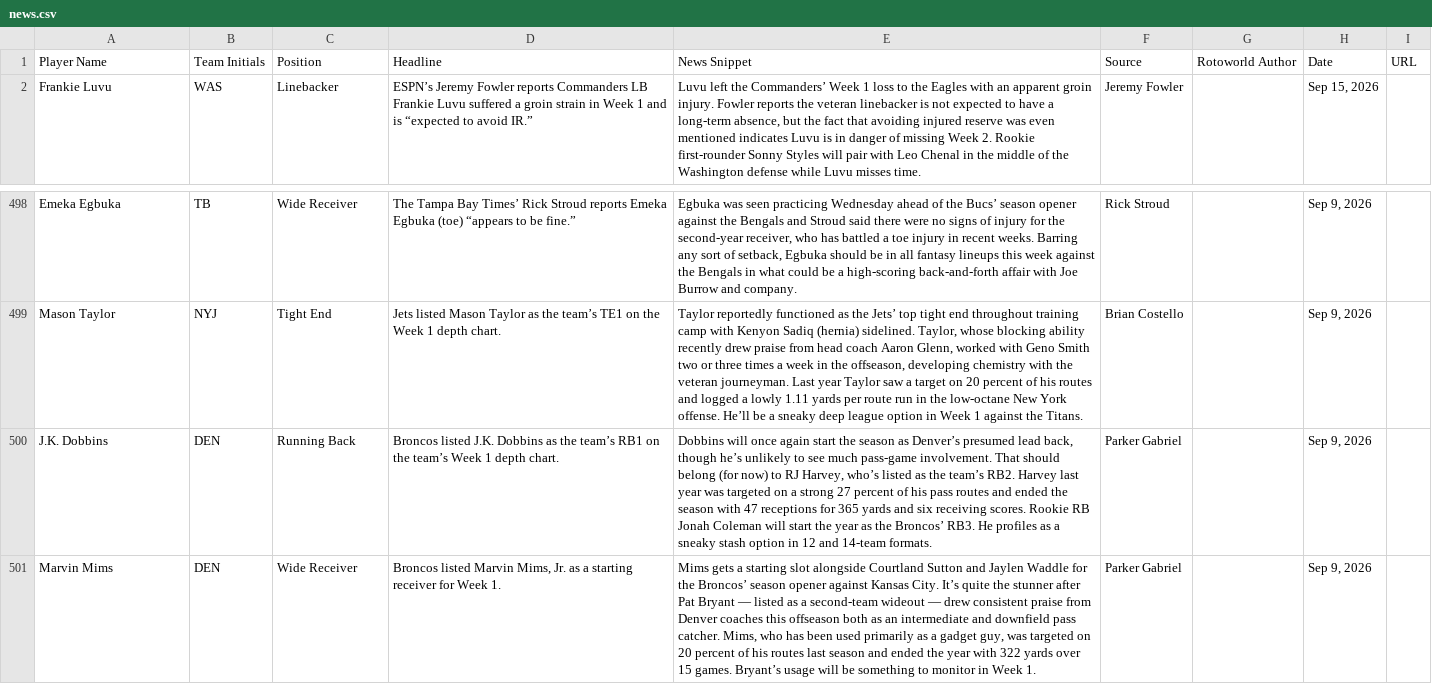
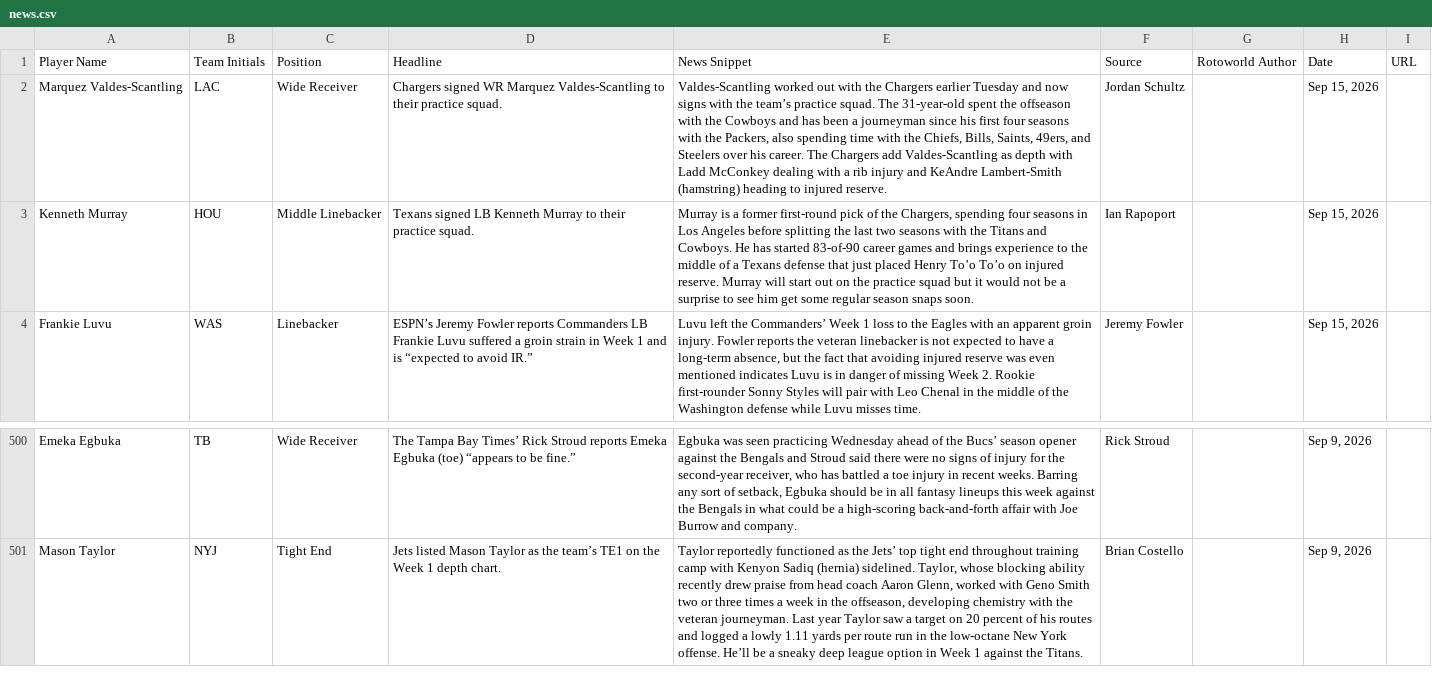
Before and after one commit to jordanwbishop-coder/rotoworld-feed, a CSV file: news.csv, drawn as a sheet; only a part is shown, gaps mark what is left out; removed rows and columns are numbered as before the commit, all else as after; the diff names each change by its address in the sheet, - before the commit and + after, or states it on an @@ line.

```diff
--- a/news.csv
+++ b/news.csv
+row 2: Marquez Valdes-Scantling | LAC | Wide Receiver | Chargers signed WR Marquez Valdes-Scantling to their practice squad. | Valdes-Scantling worked out with the Chargers earlier Tuesday and now signs with the team’s practice squad. The 31-year-old spent the offseason with the Cowboys and has been a journeyman since his first four seasons with the Packers, also spending time with the Chiefs, Bills, Saints, 49ers, and Steelers over his career. The Chargers add Valdes-Scantling as depth with Ladd McConkey dealing with a rib injury and KeAndre Lambert-Smith (hamstring) heading to injured reserve. | Jordan Schultz |  | Sep 15, 2026
+row 3: Kenneth Murray | HOU | Middle Linebacker | Texans signed LB Kenneth Murray to their practice squad. | Murray is a former first-round pick of the Chargers, spending four seasons in Los Angeles before splitting the last two seasons with the Titans and Cowboys. He has started 83-of-90 career games and brings experience to the middle of a Texans defense that just placed Henry To’o To’o on injured reserve. Murray will start out on the practice squad but it would not be a surprise to see him get some regular season snaps soon. | Ian Rapoport |  | Sep 15, 2026
-row 500: J.K. Dobbins | DEN | Running Back | Broncos listed J.K. Dobbins as the team’s RB1 on the team’s Week 1 depth chart. | Dobbins will once again start the season as Denver’s presumed lead back, though he’s unlikely to see much pass-game involvement. That should belong (for now) to RJ Harvey, who’s listed as the team’s RB2. Harvey last year was targeted on a strong 27 percent of his pass routes and ended the season with 47 receptions for 365 yards and six receiving scores. Rookie RB Jonah Coleman will start the year as the Broncos’ RB3. He profiles as a sneaky stash option in 12 and 14-team formats. | Parker Gabriel |  | Sep 9, 2026
-row 501: Marvin Mims | DEN | Wide Receiver | Broncos listed Marvin Mims, Jr. as a starting receiver for Week 1. | Mims gets a starting slot alongside Courtland Sutton and Jaylen Waddle for the Broncos’ season opener against Kansas City. It’s quite the stunner after Pat Bryant — listed as a second-team wideout — drew consistent praise from Denver coaches this offseason both as an intermediate and downfield pass catcher. Mims, who has been used primarily as a gadget guy, was targeted on 20 percent of his routes last season and ended the year with 322 yards over 15 games. Bryant’s usage will be something to monitor in Week 1. | Parker Gabriel |  | Sep 9, 2026
```
Also changed, not shown: 1 other file.
